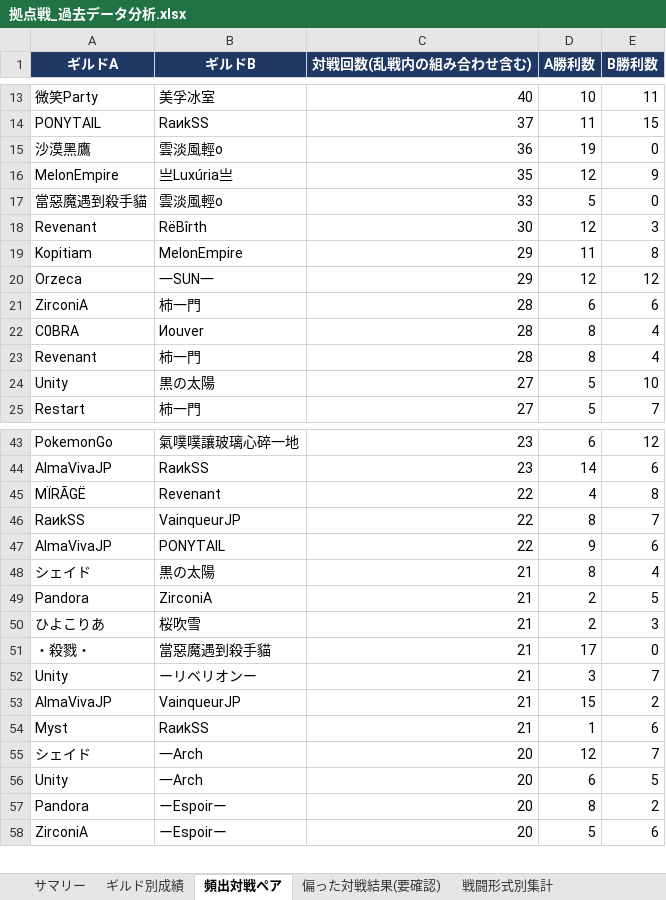
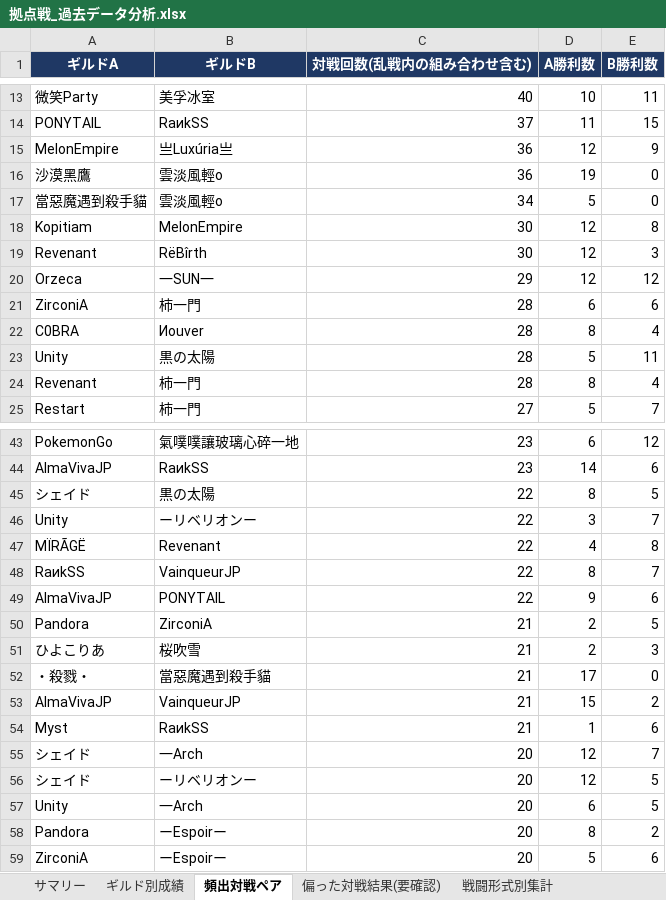
Before and after one commit to Lily-0619/bdm-node-war-tracker, an Excel workbook: report/output/拠点戦_過去データ分析.xlsx, sheet 頻出対戦ペア, drawn as a sheet; only a part is shown, gaps mark what is left out; values as stored, in another font and other column widths than the file's, no borders; removed rows and columns are numbered as before the commit, all else as after; the diff covers the shown part only; the diff names each change by its address in the sheet, - before the commit and + after, or states it on an @@ line.

```diff
--- a/report/output/拠点戦_過去データ分析.xlsx (sheet 頻出対戦ペア)
+++ b/report/output/拠点戦_過去データ分析.xlsx (sheet 頻出対戦ペア)
+row 15: MelonEmpire | 亗Luxúria亗 | 36 | 12 | 9
-row 16: MelonEmpire | 亗Luxúria亗 | 35 | 12 | 9
-C17 (対戦回数(乱戦内の組み合わせ含む)): 33
+C17 (対戦回数(乱戦内の組み合わせ含む)): 34
+row 18: Kopitiam | MelonEmpire | 30 | 12 | 8
-row 19: Kopitiam | MelonEmpire | 29 | 11 | 8
+row 23: Unity | 黒の太陽 | 28 | 5 | 11
-row 24: Unity | 黒の太陽 | 27 | 5 | 10
+row 45: シェイド | 黒の太陽 | 22 | 8 | 5
+row 46: Unity | ーリベリオンー | 22 | 3 | 7
-row 48: シェイド | 黒の太陽 | 21 | 8 | 4
-row 52: Unity | ーリベリオンー | 21 | 3 | 7
+row 56: シェイド | ーリベリオンー | 20 | 12 | 5
```
Also changed, not shown: 5 added rows, 6 removed rows and 2 edited cells elsewhere in this sheet, sheet 月別参加数, sheet ギルド別成績, sheet 拠点別入札状況, sheet N人巴_頻出組み合わせ, sheet 偏った対戦結果(要確認), sheet 新規参入_離脱, 2 more sheets, 10 other files.
